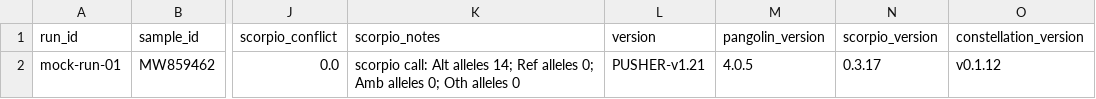
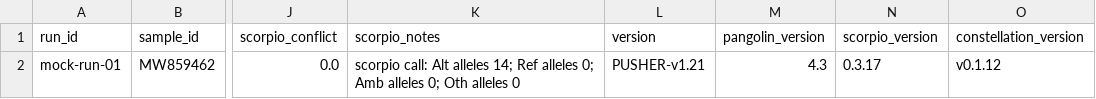
Before and after one commit to BCCDC-PHL/pangolin-nf, a CSV file: .github/data/expected_results/pangolin_lineages.csv, drawn as a sheet; only a part is shown, gaps mark what is left out; the diff names each change by its address in the sheet, - before the commit and + after, or states it on an @@ line.

Commit message:
Bump pangolin version (#34)
* Bump pangolin version

* Update test data

```diff
--- a/.github/data/expected_results/pangolin_lineages.csv
+++ b/.github/data/expected_results/pangolin_lineages.csv
-M2 (pangolin_version): 4.0.5
+M2 (pangolin_version): 4.3
```
Also changed, not shown: 1 other file.
